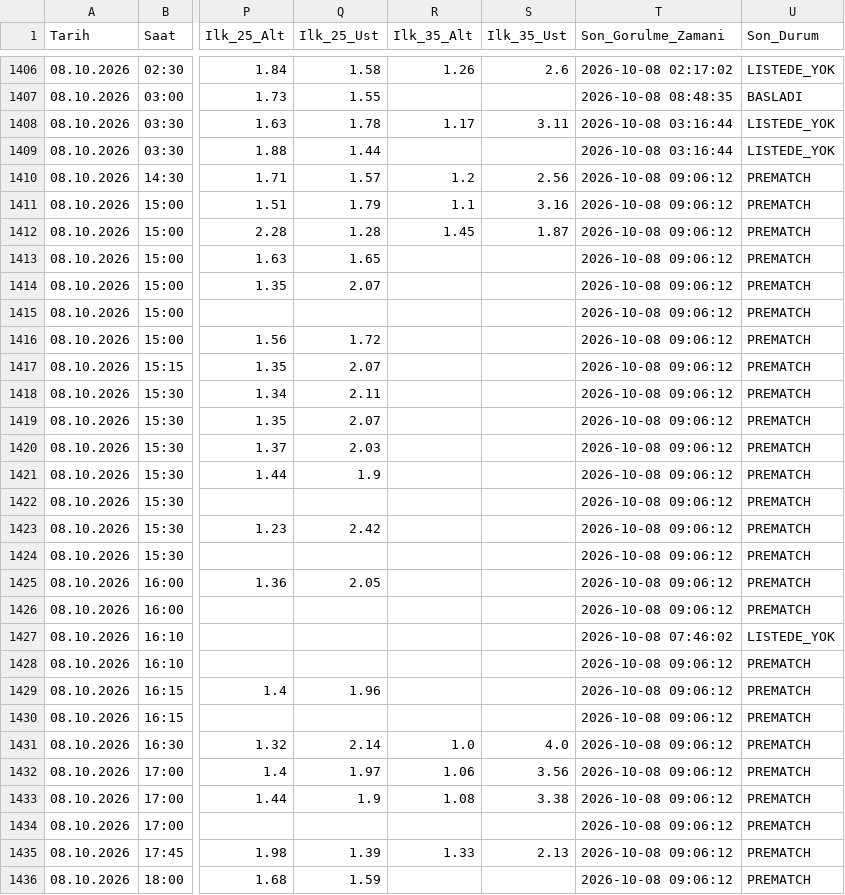
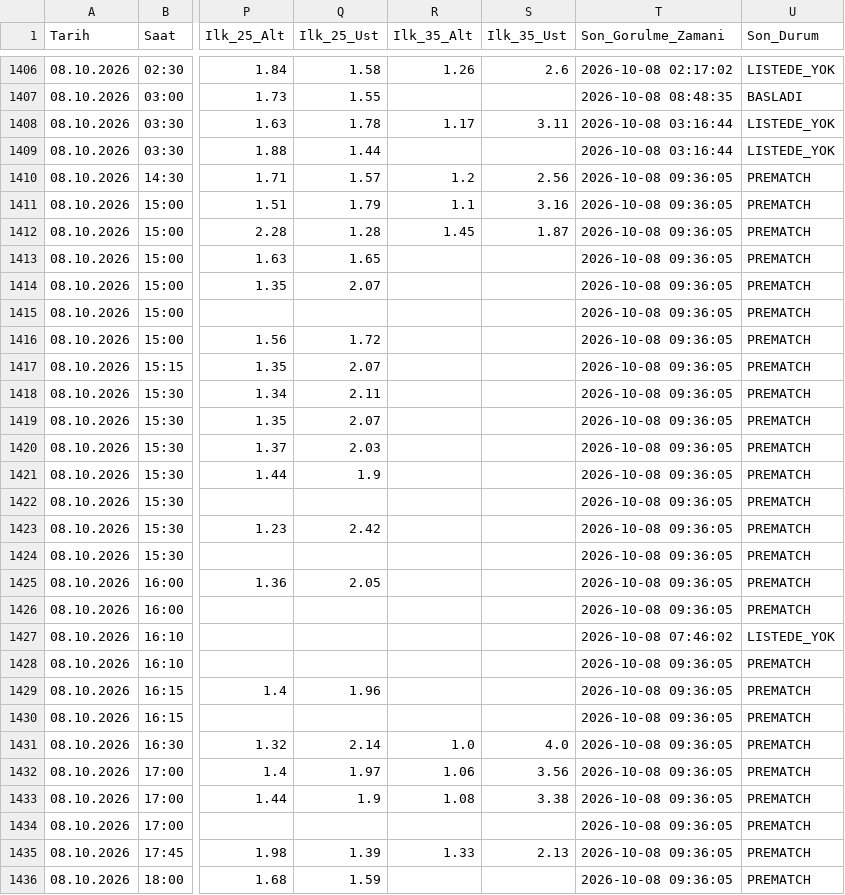
Before and after one commit to volkansevinc58-pixel/OranAI-Collector, a CSV file: collector_canli_master.csv, drawn as a sheet; only a part is shown, gaps mark what is left out; the diff covers the shown part only; the diff names each change by its address in the sheet, - before the commit and + after, or states it on an @@ line.

```diff
--- a/collector_canli_master.csv
+++ b/collector_canli_master.csv
-T1410:T1426 (Son_Gorulme_Zamani): 2026-10-08 09:06:12
+T1410:T1426 (Son_Gorulme_Zamani): 2026-10-08 09:36:05
-T1428:T1436 (Son_Gorulme_Zamani): 2026-10-08 09:06:12
+T1428:T1436 (Son_Gorulme_Zamani): 2026-10-08 09:36:05
```
Also changed, not shown: 61 edited cells elsewhere in this file, collector_canli_prematch.csv.
